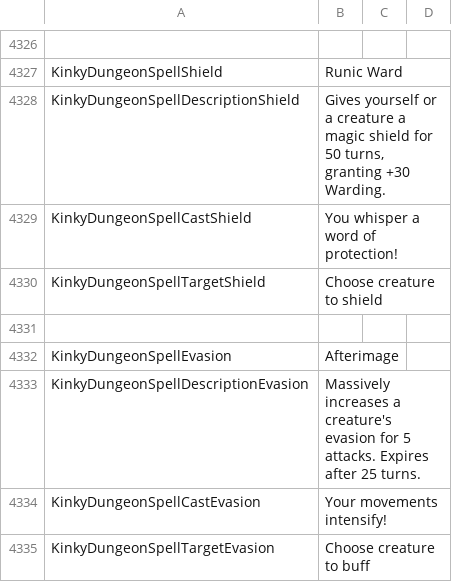
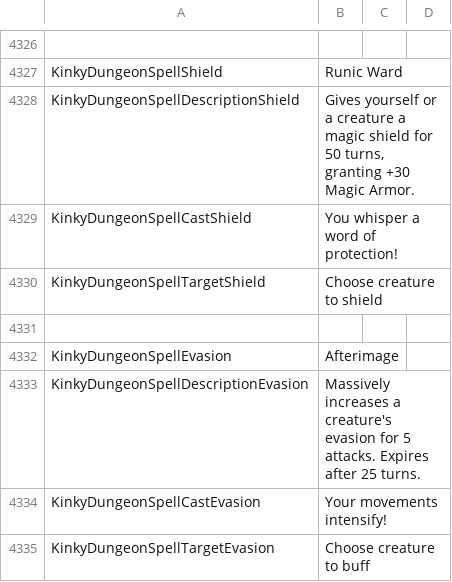
Before and after one commit to Ada18980/KinkiestDungeon, a CSV file: Screens/MiniGame/KinkyDungeon/Text_KinkyDungeon.csv, drawn as a sheet; only a part is shown, gaps mark what is left out; the diff covers the shown part only; the diff names each change by its address in the sheet, - before the commit and + after, or states it on an @@ line.

```diff
--- a/Screens/MiniGame/KinkyDungeon/Text_KinkyDungeon.csv
+++ b/Screens/MiniGame/KinkyDungeon/Text_KinkyDungeon.csv
-B4328: …granting +30 Warding.
+B4328: …granting +30 Magic Armor.
```
Also changed, not shown: 1 added row and 9 edited cells elsewhere in this file, 1 other file.
